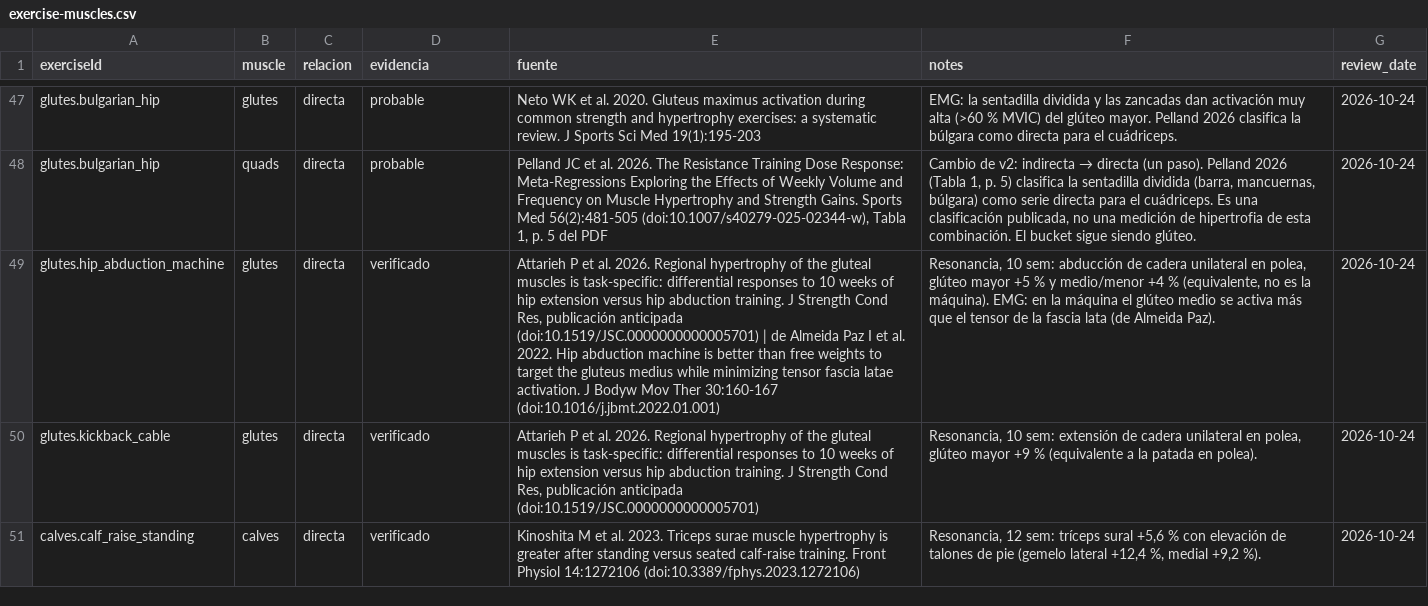
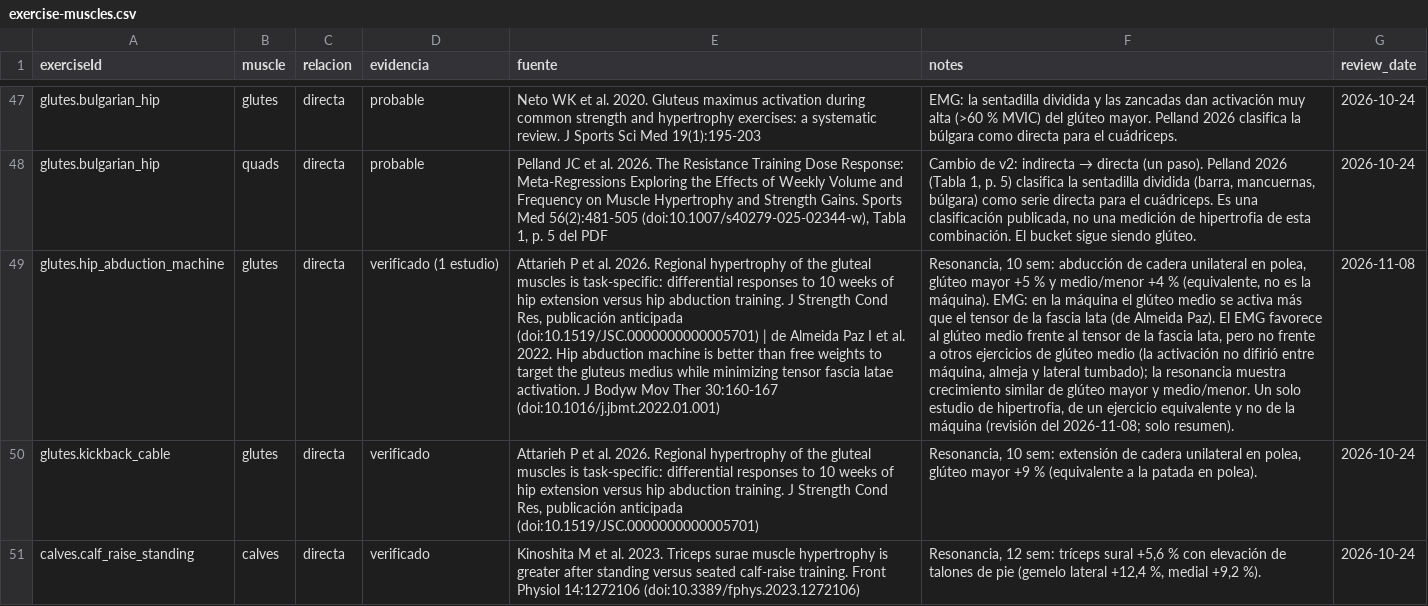
Before and after one commit to Posio07/Training-Agent, a CSV file: data/exercise-muscles.csv, drawn as a sheet; only a part is shown, gaps mark what is left out; the diff names each change by its address in the sheet, - before the commit and + after, or states it on an @@ line.

```diff
--- a/data/exercise-muscles.csv
+++ b/data/exercise-muscles.csv
-D49 (evidencia): verificado
+D49 (evidencia): verificado (1 estudio)
-F49 (notes): …Almeida Paz).
+F49 (notes): …Almeida Paz). El EMG favorece al glúteo medio frente al tensor de la fascia lata, pero no frente a otros ejercicios de glúteo medio (la activación no difirió entre máquina, almeja y lateral tumbado); la resonancia muestra crecimiento similar de glúteo mayor y medio/menor. Un solo estudio de hipertrofia, de un ejercicio equivalente y no de la máquina (revisión del 2026-11-08; solo resumen).
-G49 (review_date): 2026-10-24
+G49 (review_date): 2026-11-08
```
Also changed, not shown: 4 other files.
